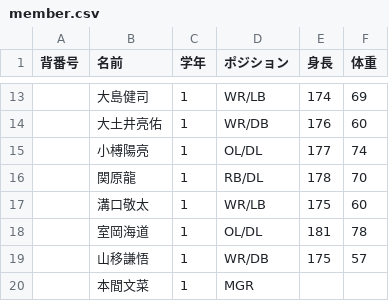
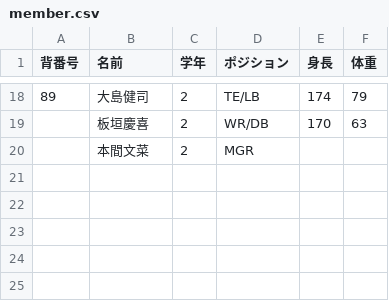
Before and after one commit to nishi-owls/nishi-owls, a CSV file: _data/member.csv, drawn as a sheet; only a part is shown, gaps mark what is left out; the diff covers the shown part only.

```diff
--- a/_data/member.csv
+++ b/_data/member.csv
@@ -13,8 +18,3 @@
-,大島健司,1,WR/LB,174,69
-,大土井亮佑,1,WR/DB,176,60
-,小榑陽亮,1,OL/DL,177,74
-,関原龍,1,RB/DL,178,70
-,溝口敬太,1,WR/LB,175,60
-,室岡海道,1,OL/DL,181,78
-,山移謙悟,1,WR/DB,175,57
- ,本間文菜,1,MGR,,
+89,大島健司,2,TE/LB,174,79
+,板垣慶喜,2,WR/DB,170,63
+,本間文菜,2,MGR,,
```
Also changed, not shown: 8 added rows, 3 removed rows and 24 edited cells elsewhere in this file, 1 other file.
